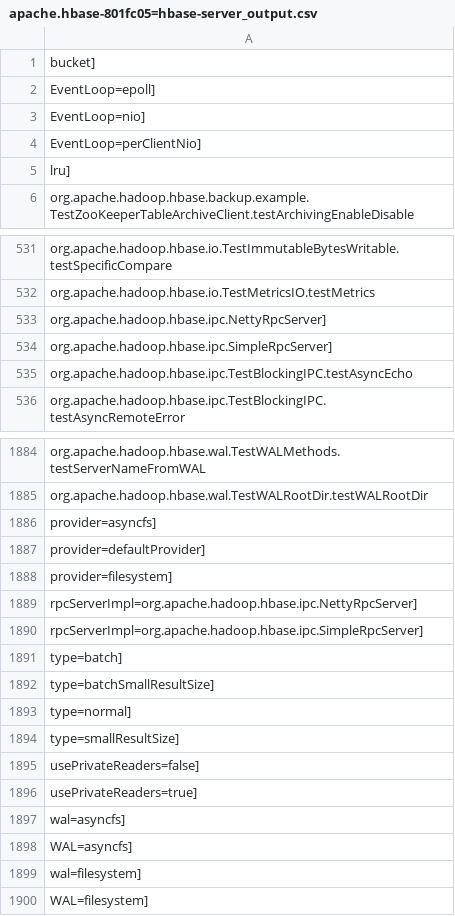
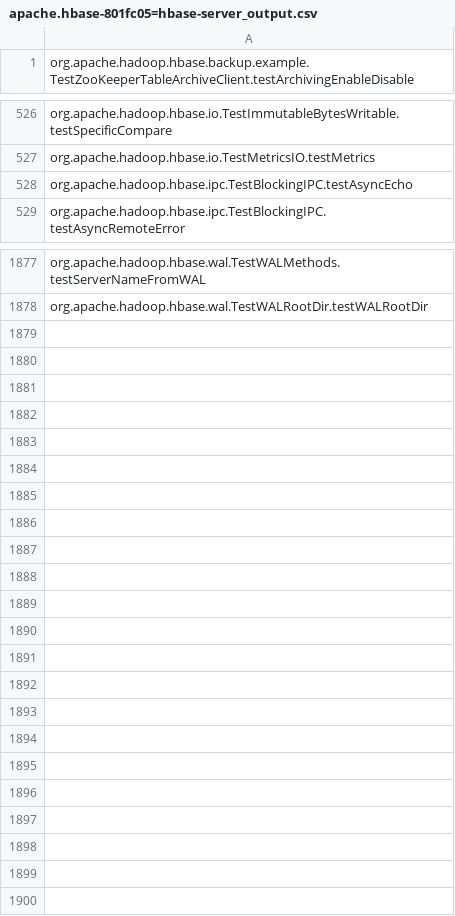
Before and after one commit to winglam/azure-tools, a CSV file: module-summarylistgen/apache.hbase-801fc05=hbase-server_output.csv, drawn as a sheet; only a part is shown, gaps mark what is left out.

```diff
--- a/module-summarylistgen/apache.hbase-801fc05=hbase-server_output.csv
+++ b/module-summarylistgen/apache.hbase-801fc05=hbase-server_output.csv
@@ -1,6 +1 @@
-bucket]
-EventLoop=epoll]
-EventLoop=nio]
-EventLoop=perClientNio]
-lru]
 org.apache.hadoop.hbase.backup.example.TestZooKeeperTableArchiveClient.testArchivingEnableDisable
@@ -532,4 +527,2 @@ org.apache.hadoop.hbase.io.TestImmutableBytesWritable.testSpecificCompare
 org.apache.hadoop.hbase.io.TestMetricsIO.testMetrics
-org.apache.hadoop.hbase.ipc.NettyRpcServer]
-org.apache.hadoop.hbase.ipc.SimpleRpcServer]
 org.apache.hadoop.hbase.ipc.TestBlockingIPC.testAsyncEcho
@@ -1885,16 +1878 @@ org.apache.hadoop.hbase.wal.TestWALMethods.testServerNameFromWAL
 org.apache.hadoop.hbase.wal.TestWALRootDir.testWALRootDir
-provider=asyncfs]
-provider=defaultProvider]
-provider=filesystem]
-rpcServerImpl=org.apache.hadoop.hbase.ipc.NettyRpcServer]
-rpcServerImpl=org.apache.hadoop.hbase.ipc.SimpleRpcServer]
-type=batch]
-type=batchSmallResultSize]
-type=normal]
-type=smallResultSize]
-usePrivateReaders=false]
-usePrivateReaders=true]
-wal=asyncfs]
-WAL=asyncfs]
-wal=filesystem]
-WAL=filesystem]
```
Also changed, not shown: module-summarylistgen/dropwizard.dropwizard-07dfaed=dropwizard-configuration_output.csv, module-summarylistgen/dropwizard.dropwizard-07dfaed=dropwizard-e2e_output.csv, 7 other files.
